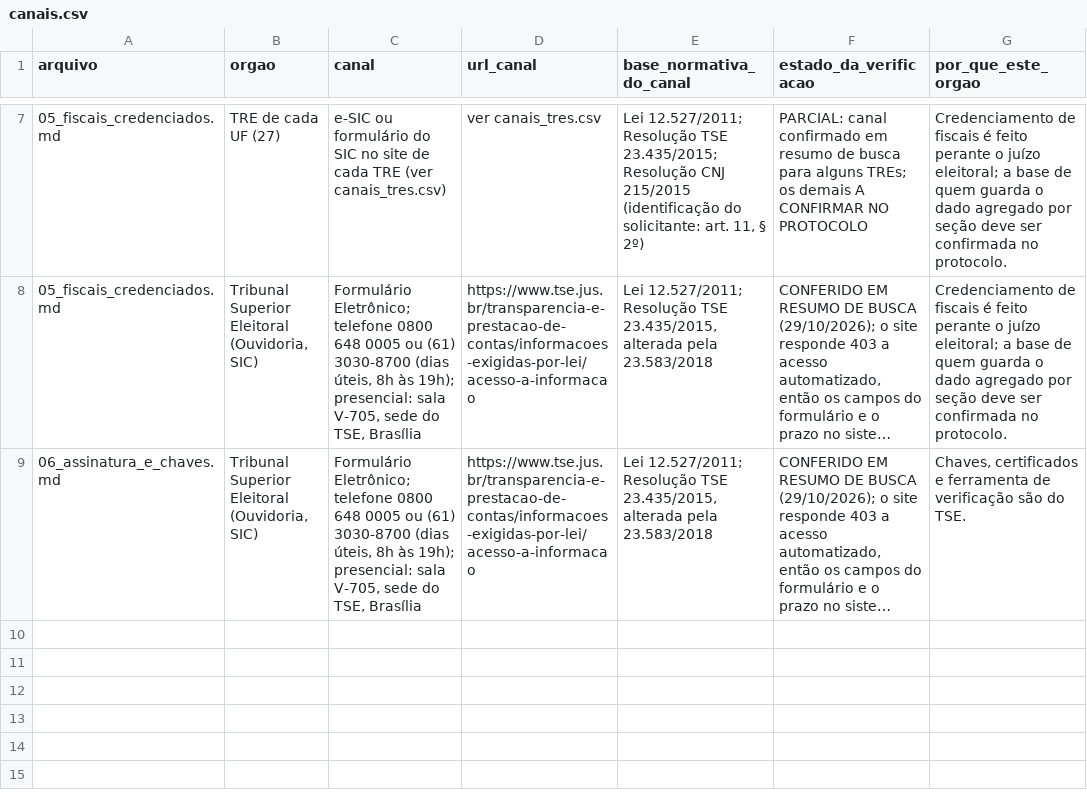
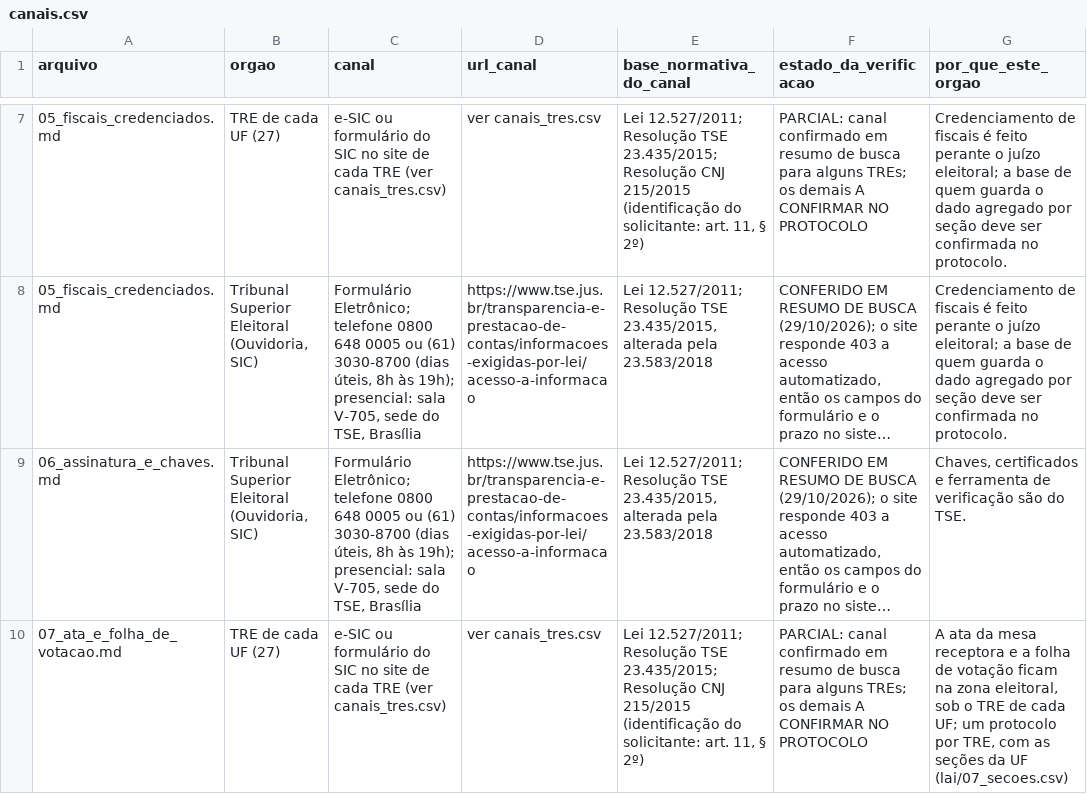
Before and after one commit to baduba/eleicoes-dossie-2026, a CSV file: lai/canais.csv, drawn as a sheet; only a part is shown, gaps mark what is left out; long unchanged cells end in …; the diff names each change by its address in the sheet, - before the commit and + after, or states it on an @@ line.

```diff
--- a/lai/canais.csv
+++ b/lai/canais.csv
+row 10: 07_ata_e_folha_de_votacao.md | TRE de cada UF (27) | e-SIC ou formulário do SIC no site de cada TRE (ver canais_tres.csv) | ver canais_tres.csv | Lei 12.527/2011; Resolução TSE 23.435/2015; Resolução CNJ 215/2015 (identificação do solicitante: art. 11, § 2º) | PARCIAL: canal confirmado em resumo de busca para alguns TREs; os demais A CONFIRMAR NO PROTOCOLO | A ata da mesa receptora e a folha de votação ficam na zona eleitoral, sob o TRE de cada UF; um protocolo por TRE, com as seções da UF (lai/07_secoes.csv)
```
Also changed, not shown: lai/registro.csv, 19 other files.
